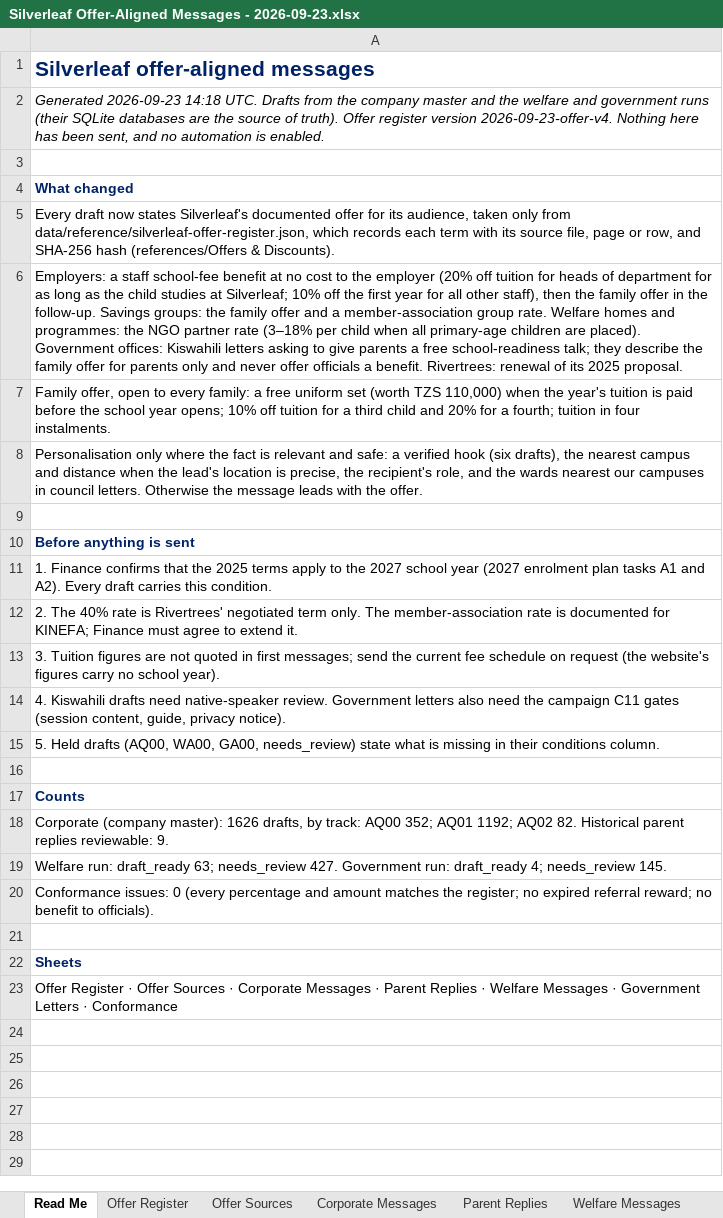
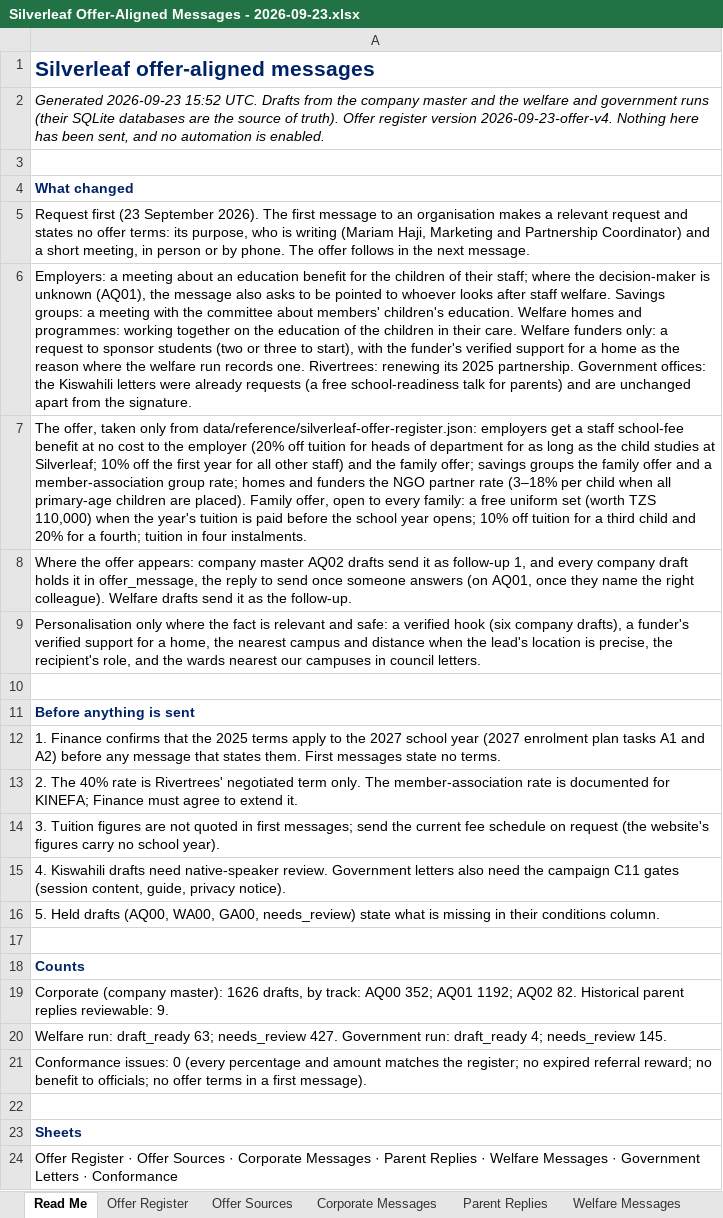
Before and after one commit to Nehemia-joh/Agenticmarketing, an Excel workbook: outputs/messages/Silverleaf Offer-Aligned Messages - 2026-09-23.xlsx, sheet Read Me, drawn as a sheet; values as stored, in another font and other column widths than the file's, no borders; addresses are those after the commit; the diff names each change by its address in the sheet, - before the commit and + after, or states it on an @@ line.

```diff
--- a/outputs/messages/Silverleaf Offer-Aligned Messages - 2026-09-23.xlsx (sheet Read Me)
+++ b/outputs/messages/Silverleaf Offer-Aligned Messages - 2026-09-23.xlsx (sheet Read Me)
-A2: Generated 2026-09-23 14:18 UTC. Drafts…
+A2: Generated 2026-09-23 15:52 UTC. Drafts…
-A5: Every draft now states Silverleaf's documented offer for its audience, taken only from data/reference/silverleaf-offer-register.json, which records each term with its source file, page or row, and SHA-256 hash (references/Offers & Discounts).
+A5: Request first (23 September 2026). The first message to an organisation makes a relevant request and states no offer terms: its purpose, who is writing (Mariam Haji, Marketing and Partnership Coordinator) and a short meeting, in person or by phone. The offer follows in the next message.
-A6: Employers: a staff school-fee benefit at no cost to the employer (20% off tuition for heads of department for as long as the child studies at Silverleaf; 10% off the first year for all other staff), then the family offer in the follow-up. Savings groups: the family offer and a member-association group rate. Welfare homes and programmes: the NGO partner rate (3–18% per child when all primary-age children are placed). Government offices: Kiswahili letters asking to give parents a free school-readiness talk; they describe the family offer for parents only and never offer officials a benefit. Rivertrees: renewal of its 2025 proposal.
+A6: Employers: a meeting about an education benefit for the children of their staff; where the decision-maker is unknown (AQ01), the message also asks to be pointed to whoever looks after staff welfare. Savings groups: a meeting with the committee about members' children's education. Welfare homes and programmes: working together on the education of the children in their care. Welfare funders only: a request to sponsor students (two or three to start), with the funder's verified support for a home as the reason where the welfare run records one. Rivertrees: renewing its 2025 partnership. Government offices: the Kiswahili letters were already requests (a free school-readiness talk for parents) and are unchanged apart from the signature.
-A7: Family offer,…
+A7: The offer, taken only from data/reference/silverleaf-offer-register.json: employers get a staff school-fee benefit at no cost to the employer (20% off tuition for heads of department for as long as the child studies at Silverleaf; 10% off the first year for all other staff) and the family offer; savings groups the family offer and a member-association group rate; homes and funders the NGO partner rate (3–18% per child when all primary-age children are placed). Family offer,…
-A8: Personalisation only where the fact is relevant and safe: a verified hook (six drafts), the nearest campus and distance when the lead's location is precise, the recipient's role, and the wards nearest our campuses in council letters. Otherwise the message leads with the offer.
+A8: Where the offer appears: company master AQ02 drafts send it as follow-up 1, and every company draft holds it in offer_message, the reply to send once someone answers (on AQ01, once they name the right colleague). Welfare drafts send it as the follow-up.
+row 9: Personalisation only where the fact is relevant and safe: a verified hook (six company drafts), a funder's verified support for a home, the nearest campus and distance when the lead's location is precise, the recipient's role, and the wards nearest our campuses in council letters.
-A12: …A1 and A2). Every draft carries this condition.
+A12: …A1 and A2) before any message that states them. First messages state no terms.
-A21: …benefit to officials).
+A21: …benefit to officials; no offer terms in a first message).
```
Also changed, not shown: sheet Corporate Messages, sheet Welfare Messages, sheet Government Letters, sheet Parent Replies, outputs/runs/arusha-government-2026-09/Silverleaf Government Leads - arusha-government-2026-09.xlsx, 33 other files.
